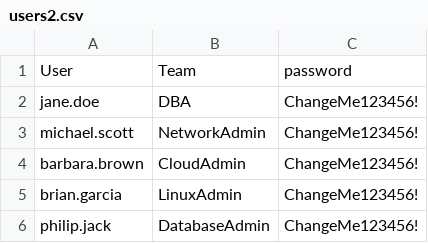
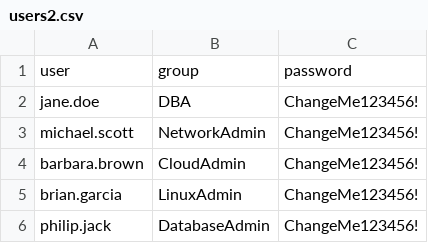
Before and after one commit to Rashon5/AWS-IAM-Project, a CSV file: users2.csv, drawn as a sheet; removed rows and columns are numbered as before the commit, all else as after; the diff names each change by its address in the sheet, - before the commit and + after, or states it on an @@ line.

Commit message:
Update users2.csv

```diff
--- a/users2.csv
+++ b/users2.csv
-row 1: User | Team | password
+row 1: user | group | password
```
